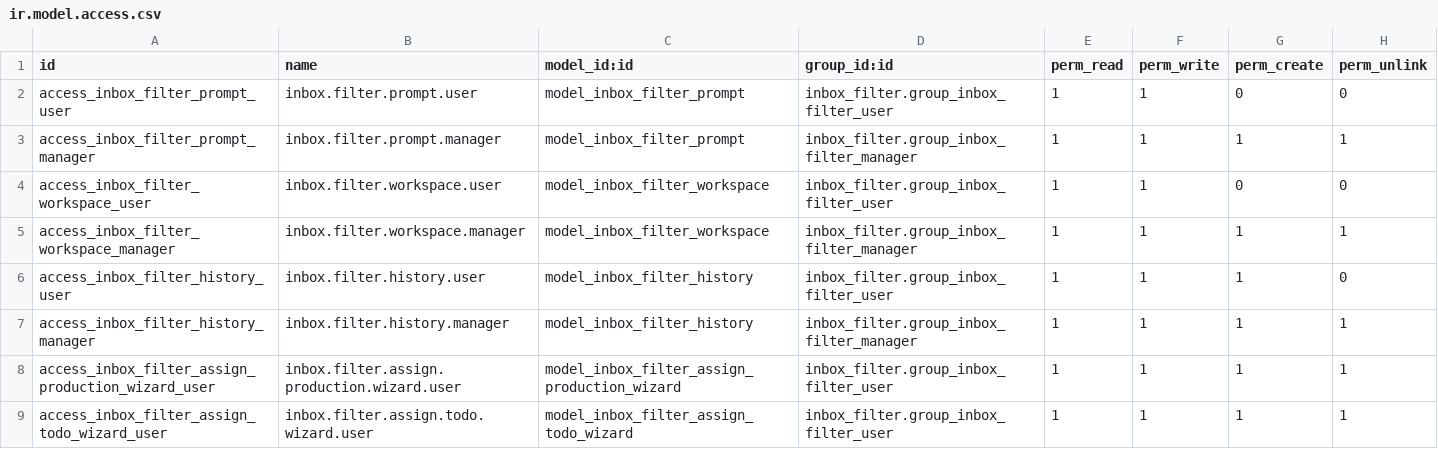
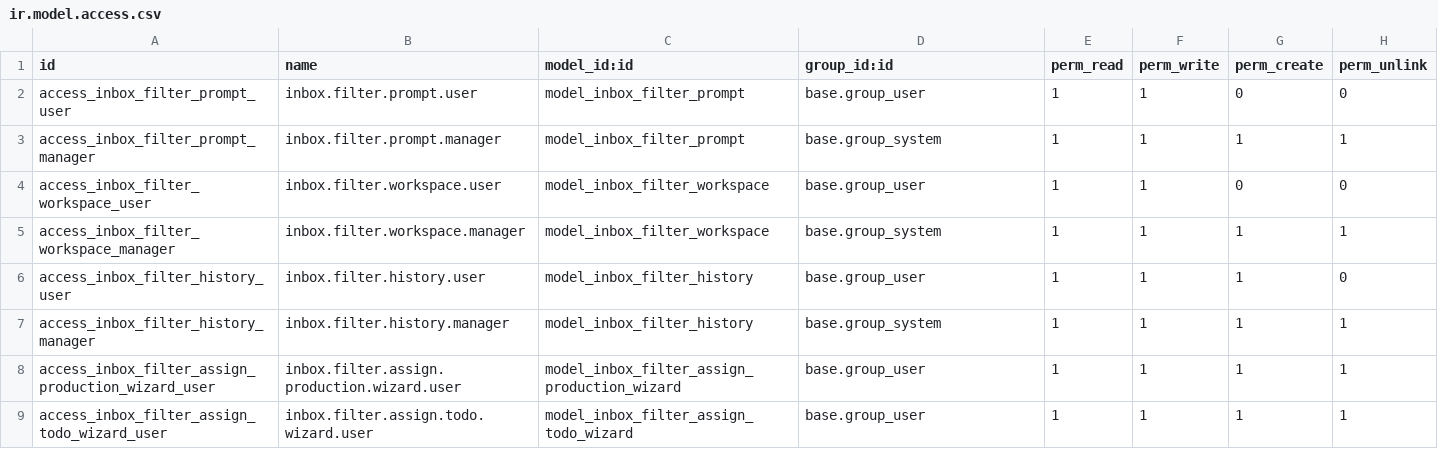
Before and after one commit to GroundliftMediaGmbH/odoo, a CSV file: inbox_filter/security/ir.model.access.csv, drawn as a sheet.

```diff
--- a/inbox_filter/security/ir.model.access.csv
+++ b/inbox_filter/security/ir.model.access.csv
@@ -1,9 +1,9 @@
 id,name,model_id:id,group_id:id,perm_read,perm_write,perm_create,perm_unlink
-access_inbox_filter_prompt_user,inbox.filter.prompt.user,model_inbox_filter_prompt,inbox_filter.group_inbox_filter_user,1,1,0,0
-access_inbox_filter_prompt_manager,inbox.filter.prompt.manager,model_inbox_filter_prompt,inbox_filter.group_inbox_filter_manager,1,1,1,1
-access_inbox_filter_workspace_user,inbox.filter.workspace.user,model_inbox_filter_workspace,inbox_filter.group_inbox_filter_user,1,1,0,0
-access_inbox_filter_workspace_manager,inbox.filter.workspace.manager,model_inbox_filter_workspace,inbox_filter.group_inbox_filter_manager,1,1,1,1
-access_inbox_filter_history_user,inbox.filter.history.user,model_inbox_filter_history,inbox_filter.group_inbox_filter_user,1,1,1,0
-access_inbox_filter_history_manager,inbox.filter.history.manager,model_inbox_filter_history,inbox_filter.group_inbox_filter_manager,1,1,1,1
-access_inbox_filter_assign_production_wizard_user,inbox.filter.assign.production.wizard.user,model_inbox_filter_assign_production_wizard,inbox_filter.group_inbox_filter_user,1,1,1,1
-access_inbox_filter_assign_todo_wizard_user,inbox.filter.assign.todo.wizard.user,model_inbox_filter_assign_todo_wizard,inbox_filter.group_inbox_filter_user,1,1,1,1
+access_inbox_filter_prompt_user,inbox.filter.prompt.user,model_inbox_filter_prompt,base.group_user,1,1,0,0
+access_inbox_filter_prompt_manager,inbox.filter.prompt.manager,model_inbox_filter_prompt,base.group_system,1,1,1,1
+access_inbox_filter_workspace_user,inbox.filter.workspace.user,model_inbox_filter_workspace,base.group_user,1,1,0,0
+access_inbox_filter_workspace_manager,inbox.filter.workspace.manager,model_inbox_filter_workspace,base.group_system,1,1,1,1
+access_inbox_filter_history_user,inbox.filter.history.user,model_inbox_filter_history,base.group_user,1,1,1,0
+access_inbox_filter_history_manager,inbox.filter.history.manager,model_inbox_filter_history,base.group_system,1,1,1,1
+access_inbox_filter_assign_production_wizard_user,inbox.filter.assign.production.wizard.user,model_inbox_filter_assign_production_wizard,base.group_user,1,1,1,1
+access_inbox_filter_assign_todo_wizard_user,inbox.filter.assign.todo.wizard.user,model_inbox_filter_assign_todo_wizard,base.group_user,1,1,1,1
```
Also changed, not shown: 7 other files.
